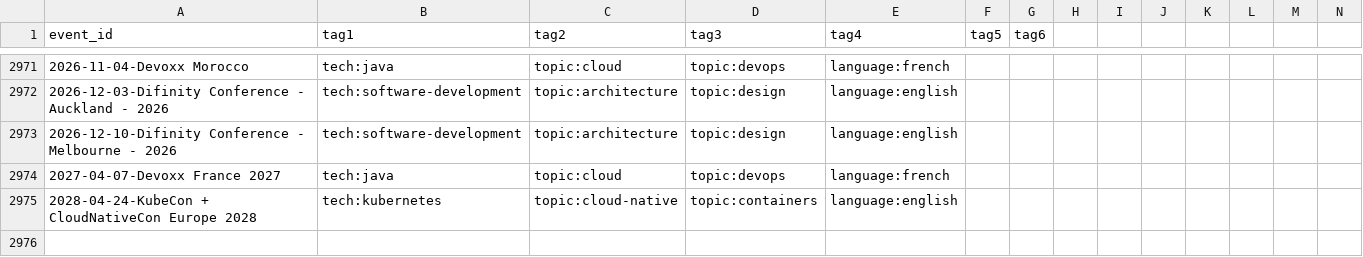
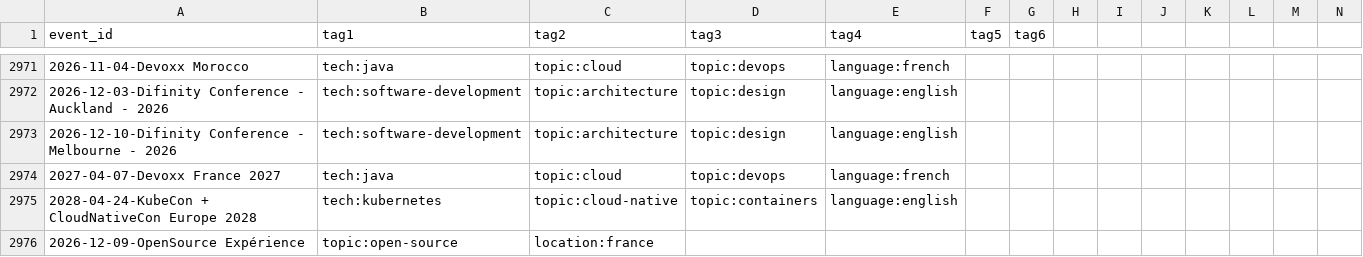
Before and after one commit to scraly/developers-conferences-agenda, a CSV file: TAGS.csv, drawn as a sheet; only a part is shown, gaps mark what is left out; rows hold the shown columns only; the diff names each change by its address in the sheet, - before the commit and + after, or states it on an @@ line.

```diff
--- a/TAGS.csv
+++ b/TAGS.csv
+row 2976: 2026-12-09-OpenSource Expérience | topic:open-source | location:france
```
Also changed, not shown: 1 other file.
